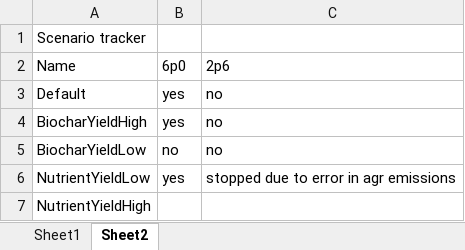
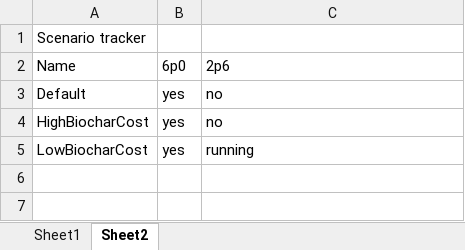
Before and after one commit to PEESEgroup/GCAM-CDR-policy, an Excel workbook: gcam/input/biochar_land_R/GCAM_parameters.xlsx, sheet Sheet2, drawn as a sheet; values as stored, in another font and other column widths than the file's, no borders; removed rows and columns are numbered as before the commit, all else as after; the diff names each change by its address in the sheet, - before the commit and + after, or states it on an @@ line.

Commit message:
biochar high cost 6p0 data

```diff
--- a/gcam/input/biochar_land_R/GCAM_parameters.xlsx (sheet Sheet2)
+++ b/gcam/input/biochar_land_R/GCAM_parameters.xlsx (sheet Sheet2)
-A4: BiocharYieldHigh
+A4: HighBiocharCost
-row 5: BiocharYieldLow | no | no
-row 6: NutrientYieldLow | yes | stopped due to error in agr emissions
-row 7: NutrientYieldHigh
+row 5: LowBiocharCost | yes | running
```
Also changed, not shown: 47 other files.
